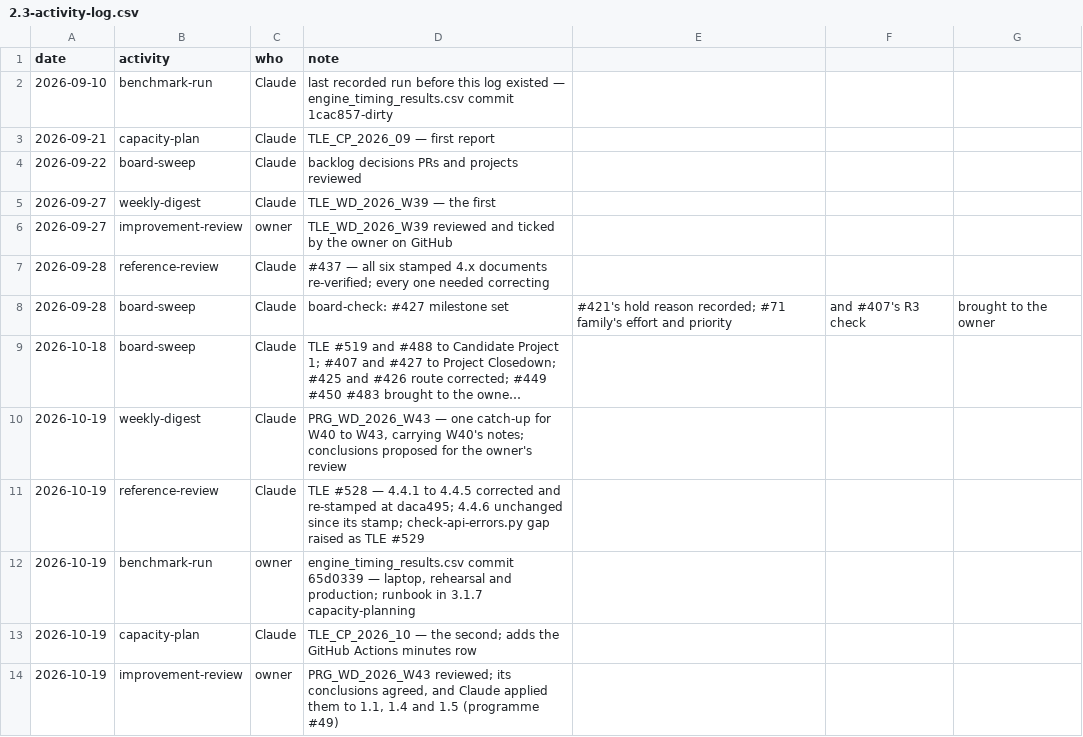
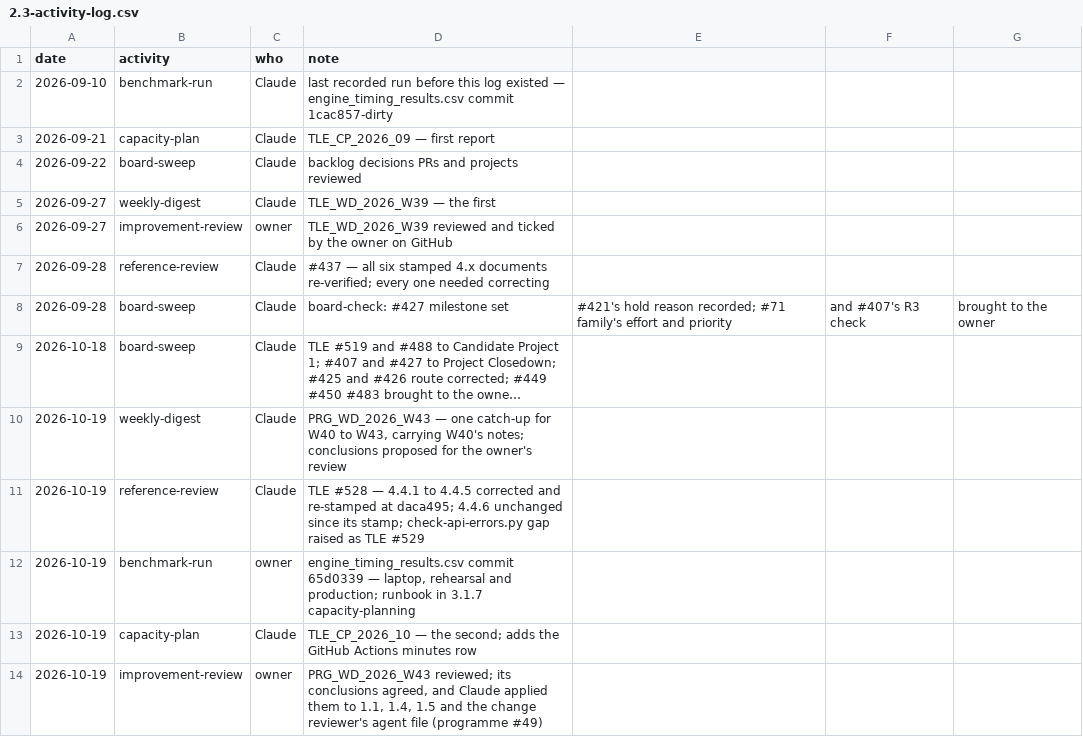
Before and after one commit to delphside/programme, a CSV file: records/2.3-activity-log.csv, drawn as a sheet; long unchanged cells end in ….

```diff
--- a/records/2.3-activity-log.csv
+++ b/records/2.3-activity-log.csv
@@ -13,2 +13,2 @@ date,activity,who,note
 2026-10-19,capacity-plan,Claude,TLE_CP_2026_10 — the second; adds the GitHub Actions minutes row
-2026-10-19,improvement-review,owner,"PRG_WD_2026_W43 reviewed; its conclusions agreed, and Claude applied them to 1.1, 1.4 and 1.5 (programme #49)"
+2026-10-19,improvement-review,owner,"PRG_WD_2026_W43 reviewed; its conclusions agreed, and Claude applied them to 1.1, 1.4, 1.5 and the change reviewer's agent file (programme #49)"
```
Also changed, not shown: 3 other files.
